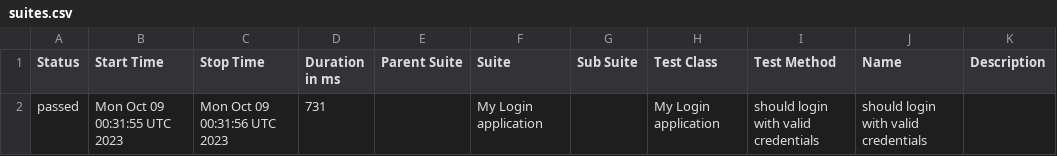
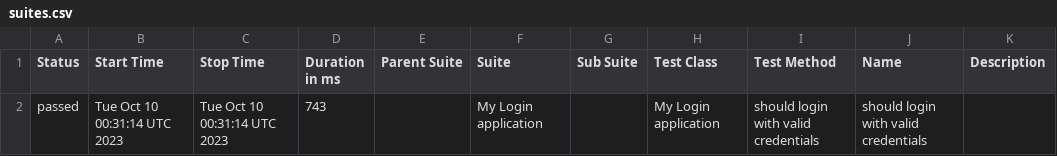
Before and after one commit to nanlabs/automation-seed, a CSV file: docs/data/suites.csv, drawn as a sheet.

```diff
--- a/docs/data/suites.csv
+++ b/docs/data/suites.csv
@@ -1,2 +1,2 @@
 "Status","Start Time","Stop Time","Duration in ms","Parent Suite","Suite","Sub Suite","Test Class","Test Method","Name","Description"
-"passed","Mon Oct 09 00:31:55 UTC 2023","Mon Oct 09 00:31:56 UTC 2023","731","","My Login application","","My Login application","should login with valid credentials","should login with valid credentials",""
+"passed","Tue Oct 10 00:31:14 UTC 2023","Tue Oct 10 00:31:14 UTC 2023","743","","My Login application","","My Login application","should login with valid credentials","should login with valid credentials",""
```
Also changed, not shown: 36 other files.
